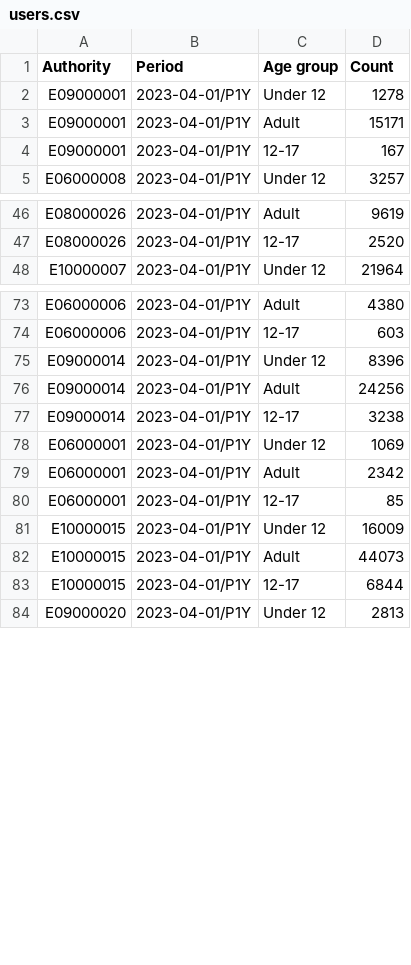
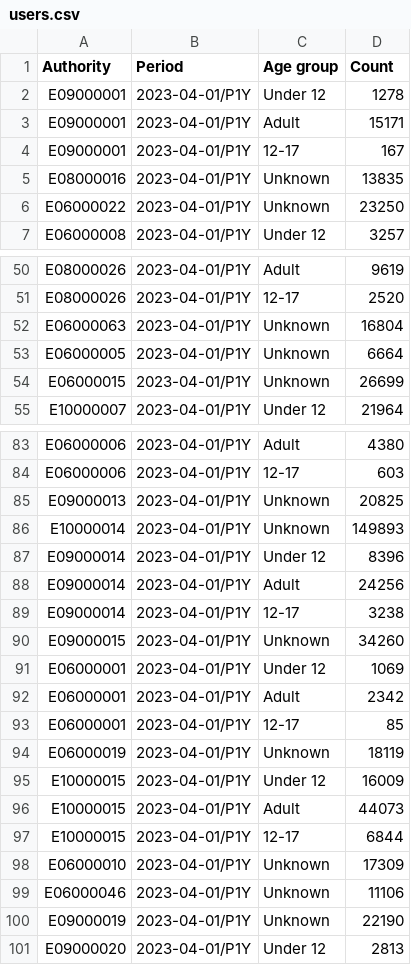
Before and after one commit to LibrariesHacked/public-libraries-activity-dataset, a CSV file: data/users.csv, drawn as a sheet; only a part is shown, gaps mark what is left out; the diff covers the shown part only; the diff names each change by its address in the sheet, - before the commit and + after, or states it on an @@ line.

Commit message:
Fix active users

```diff
--- a/data/users.csv
+++ b/data/users.csv
+row 5: E08000016 | 2023-04-01/P1Y | Unknown | 13835
+row 6: E06000022 | 2023-04-01/P1Y | Unknown | 23250
+row 52: E06000063 | 2023-04-01/P1Y | Unknown | 16804
+row 53: E06000005 | 2023-04-01/P1Y | Unknown | 6664
+row 54: E06000015 | 2023-04-01/P1Y | Unknown | 26699
+row 85: E09000013 | 2023-04-01/P1Y | Unknown | 20825
+row 86: E10000014 | 2023-04-01/P1Y | Unknown | 149893
+row 90: E09000015 | 2023-04-01/P1Y | Unknown | 34260
+row 94: E06000019 | 2023-04-01/P1Y | Unknown | 18119
+row 98: E06000010 | 2023-04-01/P1Y | Unknown | 17309
+row 99: E06000046 | 2023-04-01/P1Y | Unknown | 11106
+row 100: E09000019 | 2023-04-01/P1Y | Unknown | 22190
```
Also changed, not shown: 32 added rows elsewhere in this file, data/computers.csv, data/services.csv, 5 other files.
